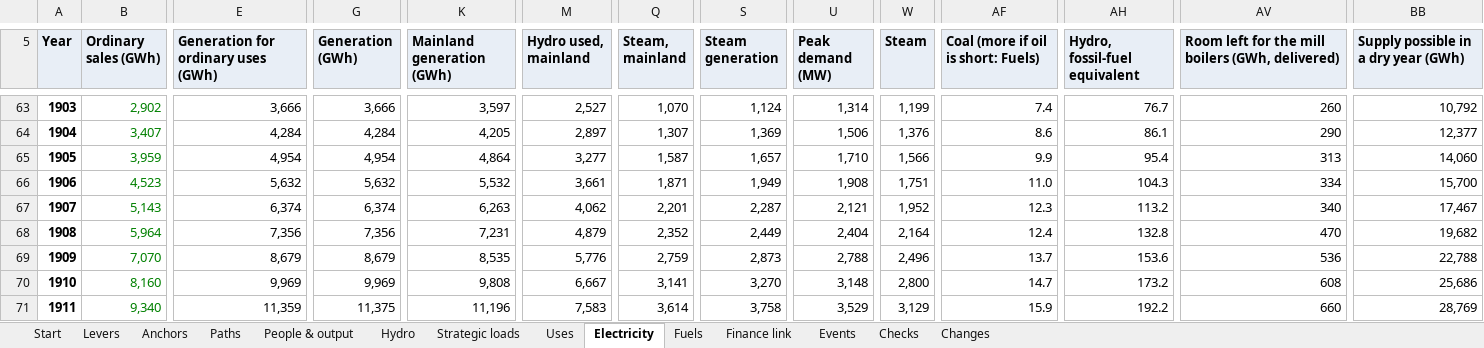
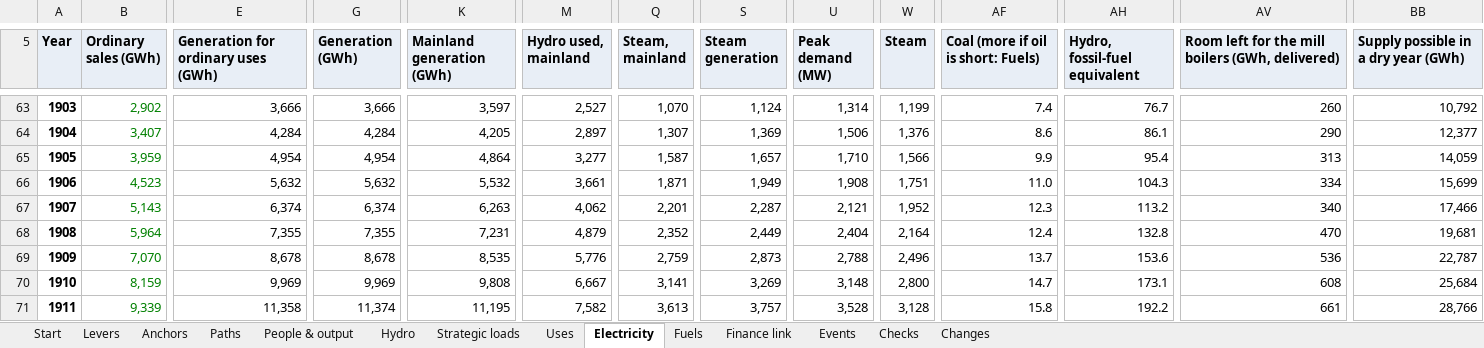
Before and after one commit to c-voelkle/pacifica, an Excel workbook: energy/Pacifica_energy_model_1846-1932.xlsx, sheet Electricity, drawn as a sheet; only a part is shown, gaps mark what is left out; values as stored, in another font and other column widths than the file's, no borders; the diff covers the shown part only; the diff names each change by its address in the sheet, - before the commit and + after, or states it on an @@ line.

```diff
--- a/energy/Pacifica_energy_model_1846-1932.xlsx (sheet Electricity)
+++ b/energy/Pacifica_energy_model_1846-1932.xlsx (sheet Electricity)
-BB65: 14,060
+BB65: 14,059
-BB66: 15,700
+BB66: 15,699
-BB67: 17,467
+BB67: 17,466
-E68: 7,356
+E68: 7,355
-G68 (Generation (GWh)): 7,356
+G68 (Generation (GWh)): 7,355
-BB68: 19,682
+BB68: 19,681
-E69: 8,679
+E69: 8,678
-G69 (Generation (GWh)): 8,679
+G69 (Generation (GWh)): 8,678
-BB69: 22,788
+BB69: 22,787
-B70 (Ordinary sales (GWh)): 8,160
+B70 (Ordinary sales (GWh)): 8,159
-S70 (Steam generation): 3,270
+S70 (Steam generation): 3,269
-AH70 (Hydro, fossil-fuel equivalent): 173.2
+AH70 (Hydro, fossil-fuel equivalent): 173.1
-BB70: 25,686
+BB70: 25,684
-B71 (Ordinary sales (GWh)): 9,340
+B71 (Ordinary sales (GWh)): 9,339
-E71: 11,359
+E71: 11,358
-G71 (Generation (GWh)): 11,375
+G71 (Generation (GWh)): 11,374
-K71 (Mainland generation (GWh)): 11,196
+K71 (Mainland generation (GWh)): 11,195
-M71 (Hydro used, mainland): 7,583
+M71 (Hydro used, mainland): 7,582
-Q71 (Steam, mainland): 3,614
+Q71 (Steam, mainland): 3,613
-S71 (Steam generation): 3,758
+S71 (Steam generation): 3,757
-U71 (Peak demand (MW)): 3,529
+U71 (Peak demand (MW)): 3,528
-W71 (Steam): 3,129
+W71 (Steam): 3,128
-AF71: 15.9
+AF71: 15.8
-AV71: 660
+AV71: 661
-BB71: 28,769
+BB71: 28,766
```
Also changed, not shown: 440 edited cells elsewhere in this sheet, sheet People & output, sheet Fuels, sheet Uses, sheet Finance link, sheet Start, sheet Changes, 1 more sheet, 7 other files.
